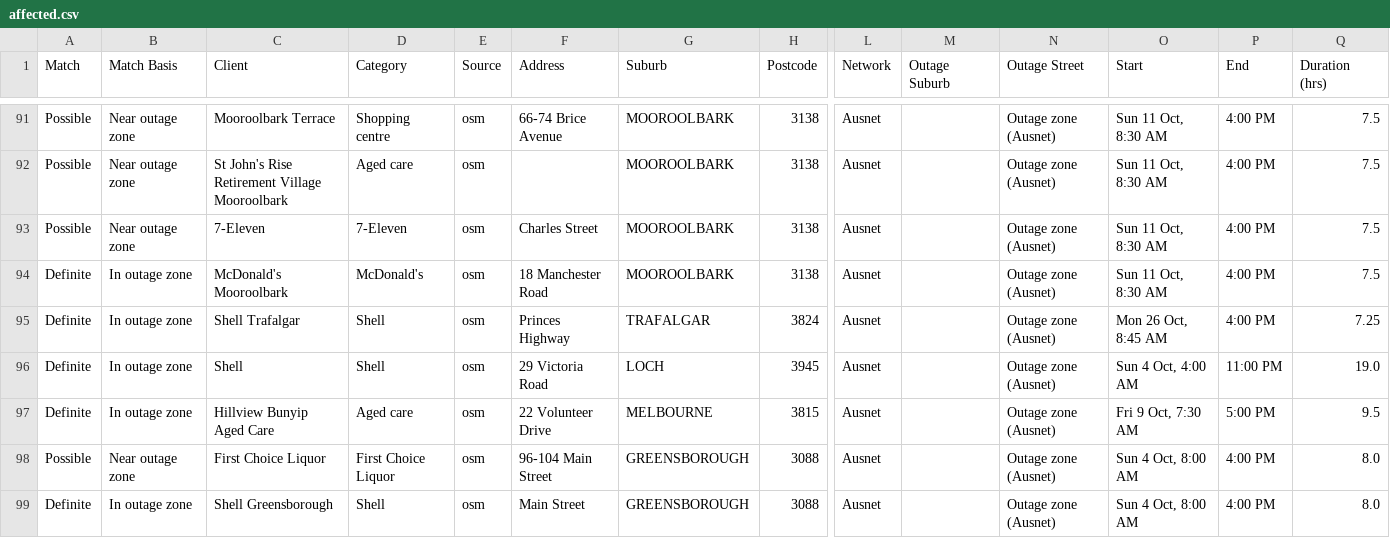
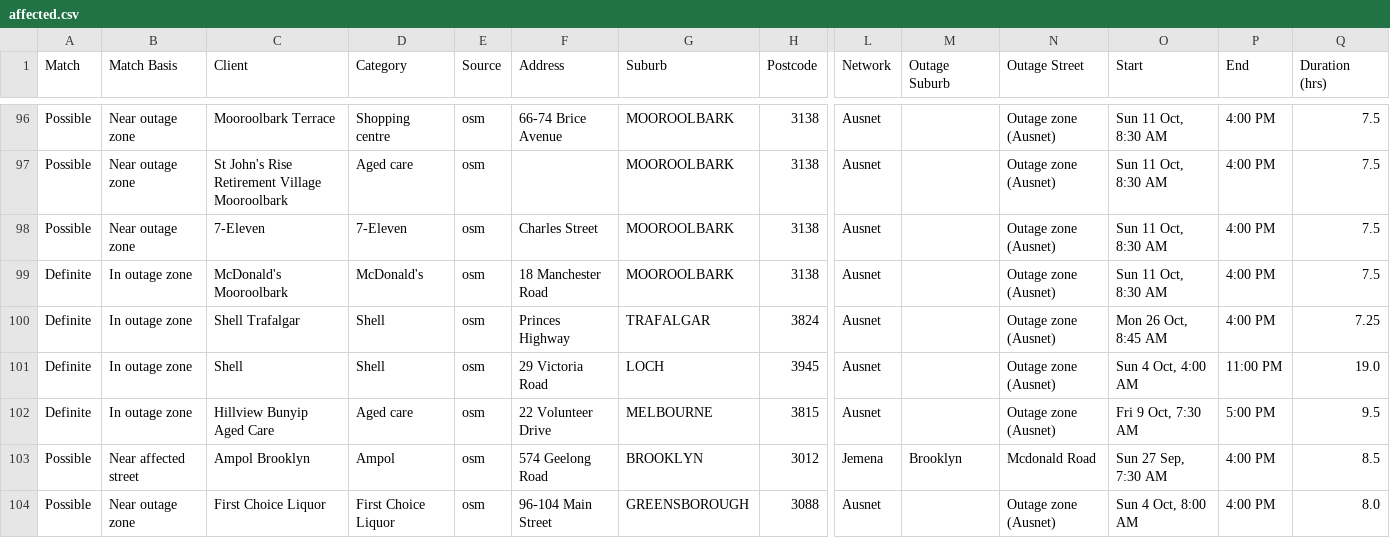
Before and after one commit to Nexus-Energy393/jemena-outages, a CSV file: docs/affected.csv, drawn as a sheet; only a part is shown, gaps mark what is left out; the shorter side is filled out with more unchanged rows; rows hold the shown columns only; the diff covers the shown part only; the diff names each change by its address in the sheet, - before the commit and + after, or states it on an @@ line.

```diff
--- a/docs/affected.csv
+++ b/docs/affected.csv
+row 103: Possible | Near affected street | Ampol Brooklyn | Ampol | osm | 574 Geelong Road | BROOKLYN | 3012 | Jemena | Brooklyn | Mcdonald Road | Sun 27 Sep, 7:30 AM | 4:00 PM | 8.5
```
Also changed, not shown: 6 added rows elsewhere in this file, 4 other files.
